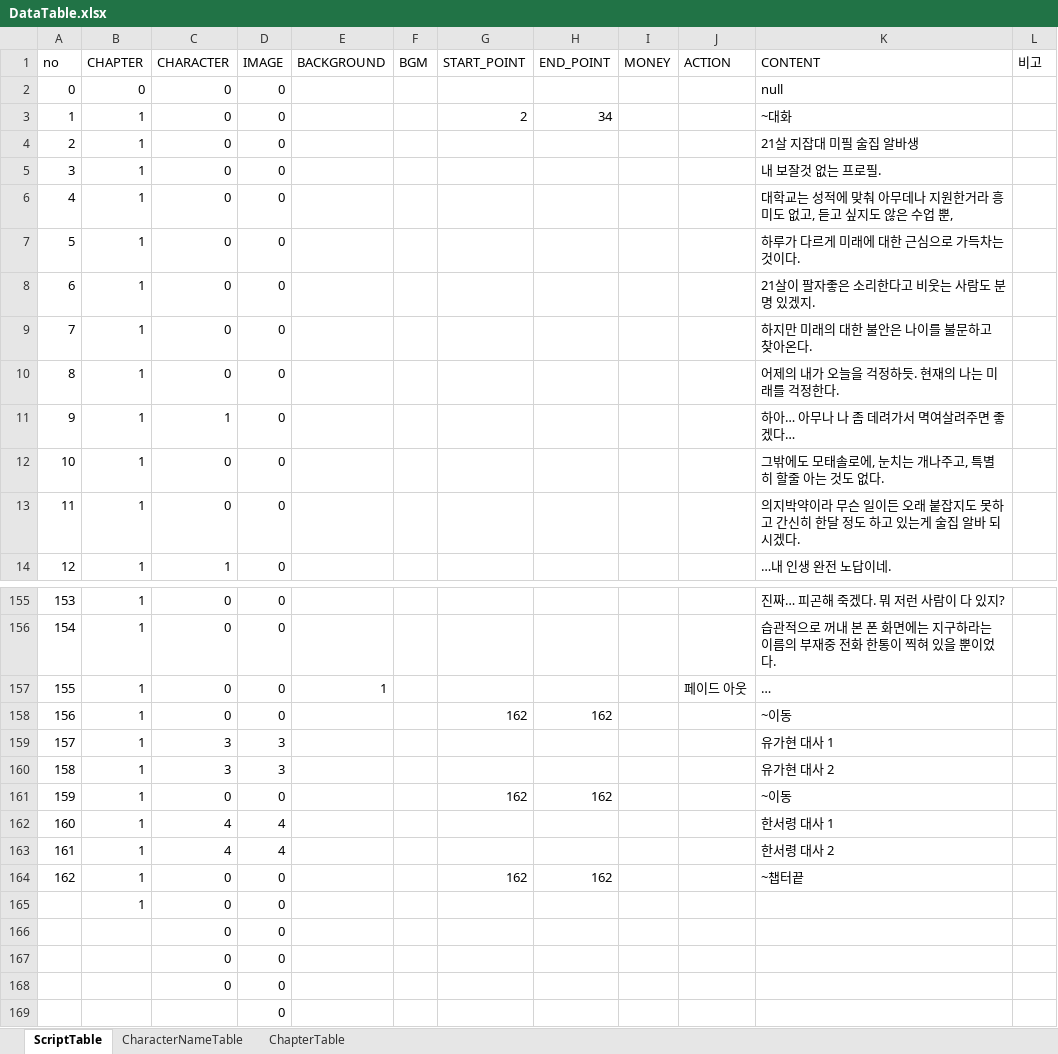
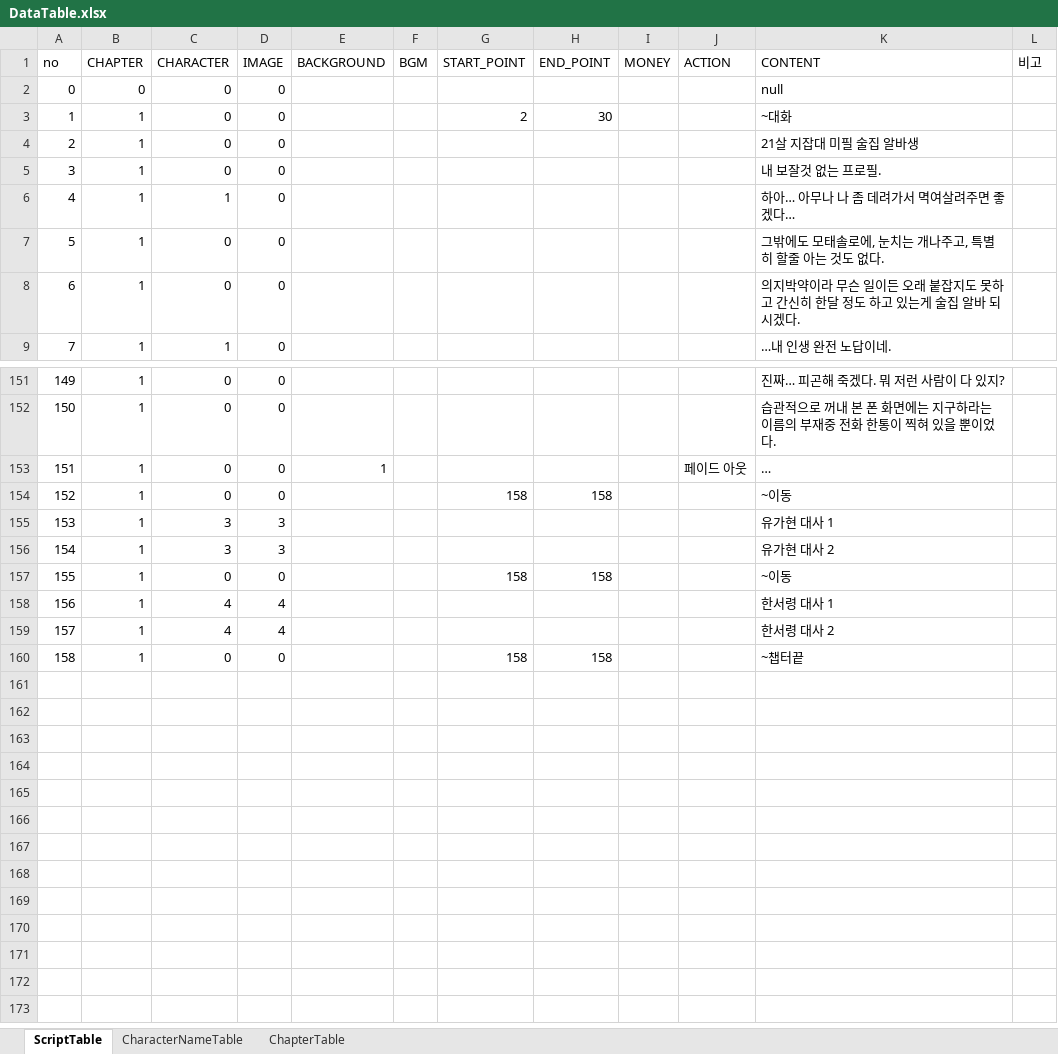
Before and after one commit to kogito0325/The-Scent-of-That-Season, an Excel workbook: Assets/DataTable.xlsx, sheet ScriptTable, drawn as a sheet; only a part is shown, gaps mark what is left out; values as stored, in another font and other column widths than the file's, no borders; removed rows and columns are numbered as before the commit, all else as after; the diff covers the shown part only; the diff names each change by its address in the sheet, - before the commit and + after, or states it on an @@ line.

```diff
--- a/Assets/DataTable.xlsx (sheet ScriptTable)
+++ b/Assets/DataTable.xlsx (sheet ScriptTable)
-H3 (END_POINT): 34
+H3 (END_POINT): 30
-row 6: 4 | 1 | 0 | 0 |  |  |  |  |  |  | 대학교는 성적에 맞춰 아무데나 지원한거라 흥미도 없고, 듣고 싶지도 않은 수업 뿐,
-row 7: 5 | 1 | 0 | 0 |  |  |  |  |  |  | 하루가 다르게 미래에 대한 근심으로 가득차는 것이다.
-row 8: 6 | 1 | 0 | 0 |  |  |  |  |  |  | 21살이 팔자좋은 소리한다고 비웃는 사람도 분명 있겠지.
-row 9: 7 | 1 | 0 | 0 |  |  |  |  |  |  | 하지만 미래의 대한 불안은 나이를 불문하고 찾아온다.
-row 10: 8 | 1 | 0 | 0 |  |  |  |  |  |  | 어제의 내가 오늘을 걱정하듯. 현재의 나는 미래를 걱정한다.
@@ column A (no) renumbered between rows 6 and 160 @@
-G154 (START_POINT): 162
+G154 (START_POINT): 158
-H154 (END_POINT): 162
+H154 (END_POINT): 158
-G157 (START_POINT): 162
+G157 (START_POINT): 158
-H157 (END_POINT): 162
+H157 (END_POINT): 158
-G160 (START_POINT): 162
+G160 (START_POINT): 158
-H160 (END_POINT): 162
+H160 (END_POINT): 158
-row 165:  | 1 | 0 | 0
-row 166:  |  | 0 | 0
-row 167:  |  | 0 | 0
-row 168:  |  | 0 | 0
-row 169:  |  |  | 0
```
Also changed, not shown: 1 added row and 15 edited cells elsewhere in this sheet, 28 other files.
